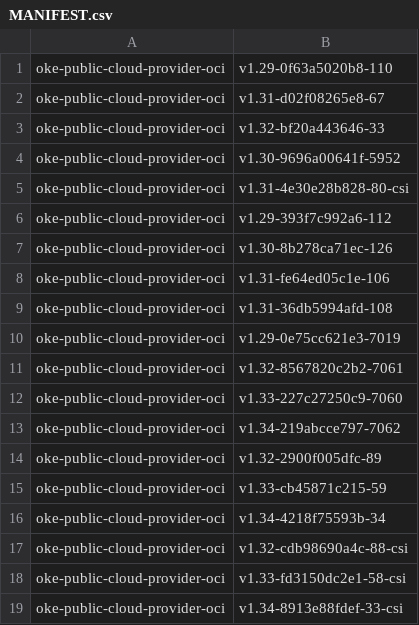
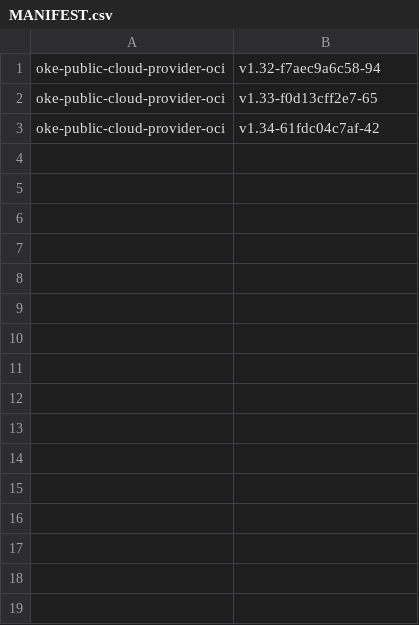
Before and after one commit to AkarshES/oci-cloud-controller-manager, a CSV file: MANIFEST.csv, drawn as a sheet.

```diff
--- a/MANIFEST.csv
+++ b/MANIFEST.csv
@@ -1,19 +1,3 @@
-oke-public-cloud-provider-oci                     , v1.29-0f63a5020b8-110
-oke-public-cloud-provider-oci                     , v1.31-d02f08265e8-67
-oke-public-cloud-provider-oci                     , v1.32-bf20a443646-33
-oke-public-cloud-provider-oci                     , v1.30-9696a00641f-5952
-oke-public-cloud-provider-oci                     , v1.31-4e30e28b828-80-csi
-oke-public-cloud-provider-oci                     , v1.29-393f7c992a6-112
-oke-public-cloud-provider-oci                     , v1.30-8b278ca71ec-126
-oke-public-cloud-provider-oci                     , v1.31-fe64ed05c1e-106
-oke-public-cloud-provider-oci                     , v1.31-36db5994afd-108
-oke-public-cloud-provider-oci                     , v1.29-0e75cc621e3-7019
-oke-public-cloud-provider-oci                     , v1.32-8567820c2b2-7061
-oke-public-cloud-provider-oci                     , v1.33-227c27250c9-7060
-oke-public-cloud-provider-oci                     , v1.34-219abcce797-7062
-oke-public-cloud-provider-oci                     , v1.32-2900f005dfc-89
-oke-public-cloud-provider-oci                     , v1.33-cb45871c215-59
-oke-public-cloud-provider-oci                     , v1.34-4218f75593b-34
-oke-public-cloud-provider-oci                     , v1.32-cdb98690a4c-88-csi
-oke-public-cloud-provider-oci                     , v1.33-fd3150dc2e1-58-csi
-oke-public-cloud-provider-oci                     , v1.34-8913e88fdef-33-csi
+oke-public-cloud-provider-oci                     , v1.32-f7aec9a6c58-94
+oke-public-cloud-provider-oci                     , v1.33-f0d13cff2e7-65
+oke-public-cloud-provider-oci                     , v1.34-61fdc04c7af-42
```
Also changed, not shown: 3 other files.
